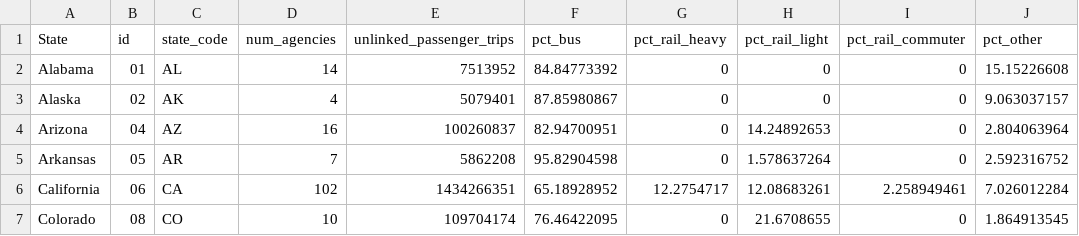
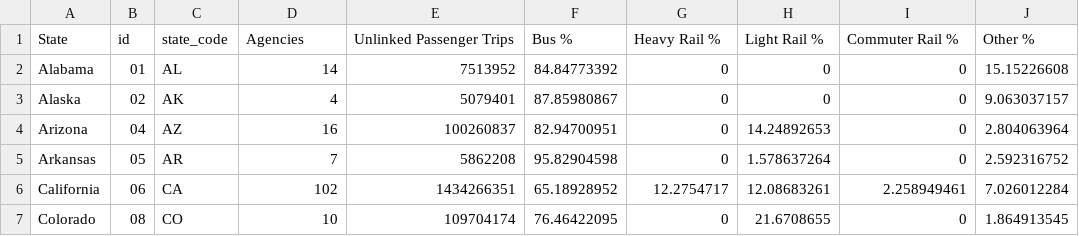
Before and after one commit to Northeastern-DS-4200-F19/project-team-10-buses, a CSV file: data/2013_StateUrbanTransitRidership.csv, drawn as a sheet; only a part is shown.

```diff
--- a/data/2013_StateUrbanTransitRidership.csv
+++ b/data/2013_StateUrbanTransitRidership.csv
@@ -1,2 +1,2 @@
-State,id,state_code,num_agencies,unlinked_passenger_trips,pct_bus,pct_rail_heavy,pct_rail_light,pct_rail_commuter,pct_other
+State,id,state_code,Agencies,Unlinked Passenger Trips,Bus %,Heavy Rail %,Light Rail %,Commuter Rail %,Other %
 Alabama,01,AL,14,7513952,84.84773392,0,0,0,15.15226608
```
Also changed, not shown: data/2013_StateCommuteTypes.csv, data/2013_StateMotorBusTransitRouteMilage.csv, 1 other file.
